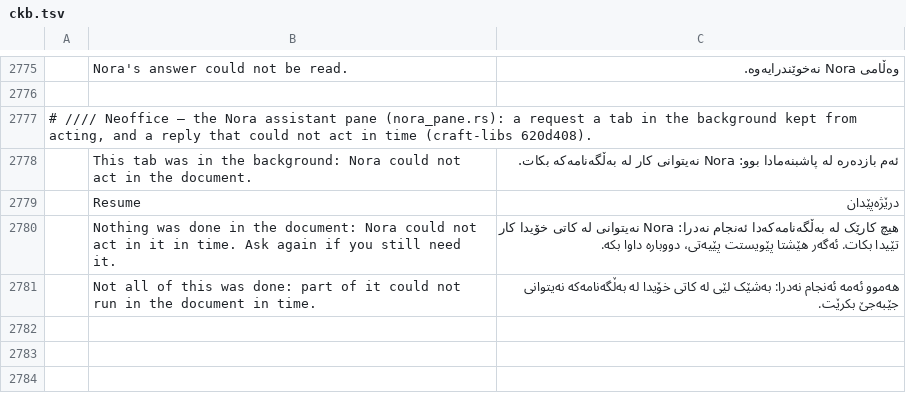
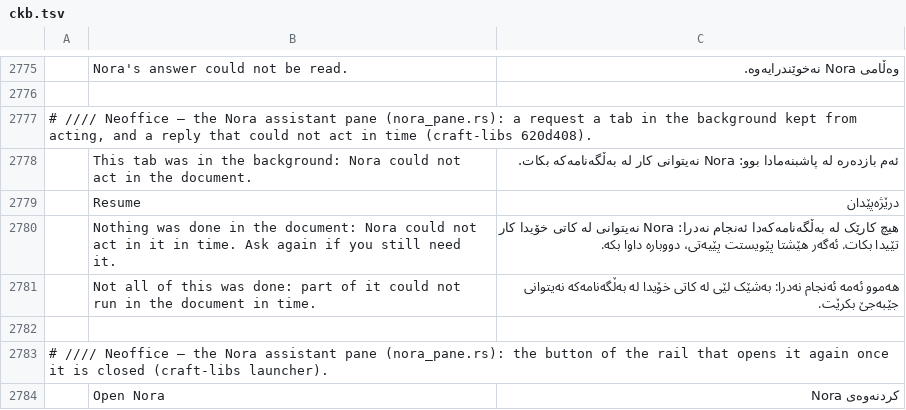
Before and after one commit to bvisible/pdfcraft, a TSV file: crates/ui-egui/src/i18n/ckb.tsv, drawn as a sheet; only a part is shown, gaps mark what is left out; the diff names each change by its address in the sheet, - before the commit and + after, or states it on an @@ line.

```diff
--- a/crates/ui-egui/src/i18n/ckb.tsv
+++ b/crates/ui-egui/src/i18n/ckb.tsv
+row 2782: (empty)
+row 2783: # //// Neoffice — the Nora assistant pane (nora_pane.rs): the button of the rail that opens it again once it is closed (craft-libs launcher).
+row 2784:  | Open Nora | کردنەوەی Nora
```
Also changed, not shown: crates/ui-egui/src/i18n/bg.tsv, crates/ui-egui/src/i18n/el.tsv, 36 other files.
